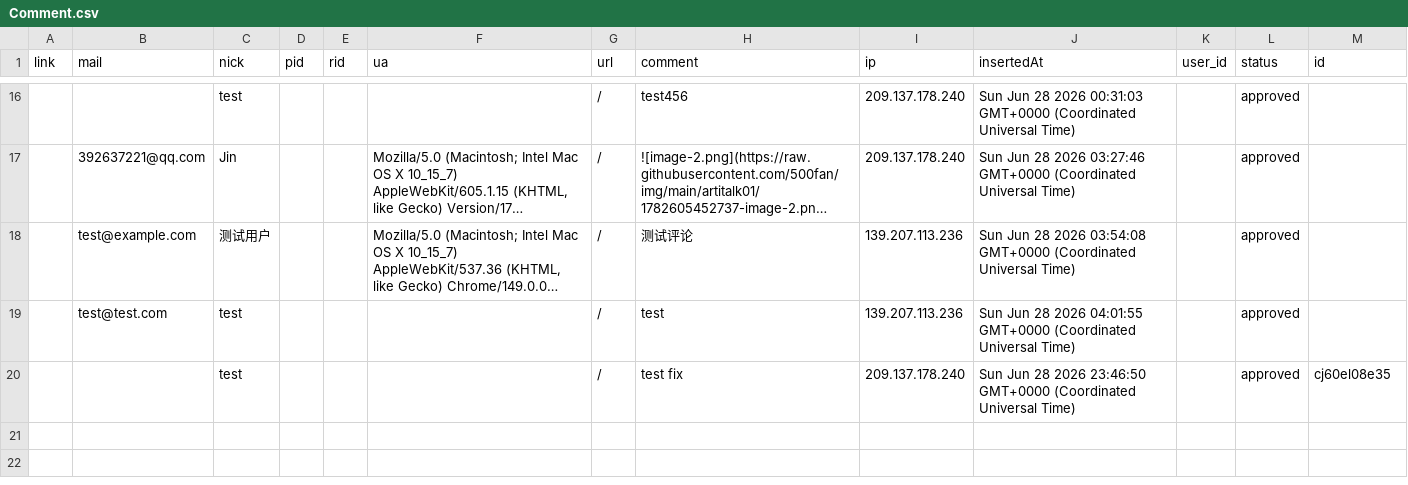
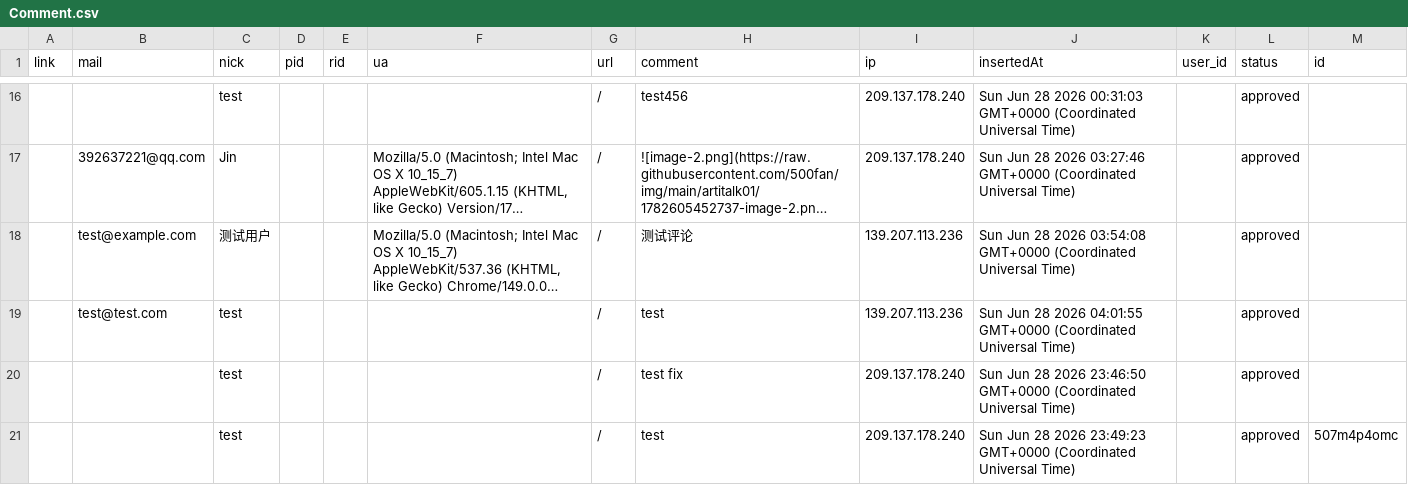
Before and after one commit to 500fan/img, a CSV file: artitalk01/Comment.csv, drawn as a sheet; only a part is shown, gaps mark what is left out; long unchanged cells end in ….

Commit message:
feat(waline): update comment data

```diff
--- a/artitalk01/Comment.csv
+++ b/artitalk01/Comment.csv
@@ -35,2 +35,3 @@ link,mail,nick,pid,rid,ua,url,comment,ip,insertedAt,user_id,status,id
 ,test@test.com,test,,,,/,test,139.207.113.236,Sun Jun 28 2026 04:01:55 GMT+0000 (Coordinated Universal Time),,approved,
-,,test,,,,/,test fix,209.137.178.240,Sun Jun 28 2026 23:46:50 GMT+0000 (Coordinated Universal Time),,approved,cj60el08e35
+,,test,,,,/,test fix,209.137.178.240,Sun Jun 28 2026 23:46:50 GMT+0000 (Coordinated Universal Time),,approved,
+,,test,,,,/,test,209.137.178.240,Sun Jun 28 2026 23:49:23 GMT+0000 (Coordinated Universal Time),,approved,507m4p4omc
```
